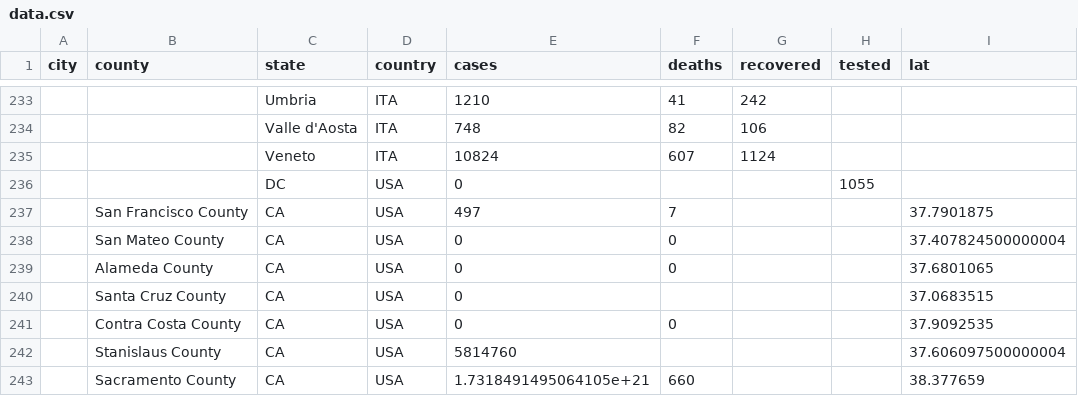
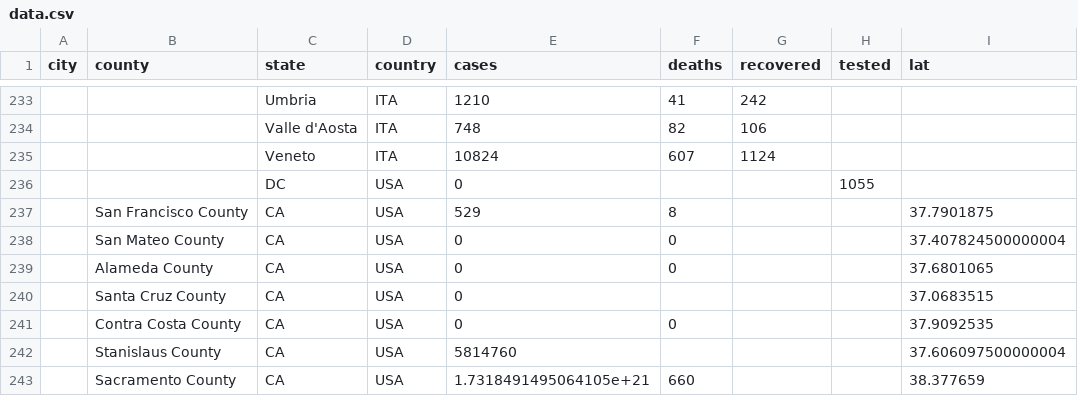
Before and after one commit to qgolsteyn/coronadatascraper, a CSV file: data.csv, drawn as a sheet; only a part is shown, gaps mark what is left out; the diff names each change by its address in the sheet, - before the commit and + after, or states it on an @@ line.

```diff
--- a/data.csv
+++ b/data.csv
-E237 (cases): 497
+E237 (cases): 529
-F237 (deaths): 7
+F237 (deaths): 8
```
Also changed, not shown: timeseries-jhu.csv, timeseries.csv, 2 other files.
